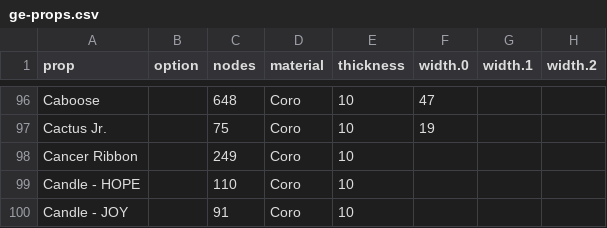
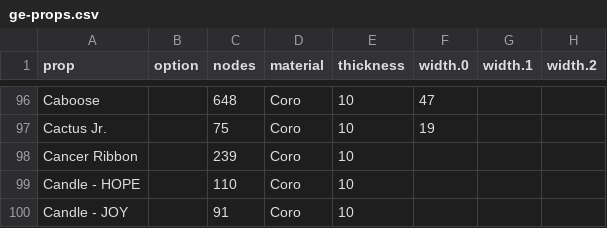
Before and after one commit to GEUSA/xmodels, a CSV file: ge-props.csv, drawn as a sheet; only a part is shown, gaps mark what is left out; the diff names each change by its address in the sheet, - before the commit and + after, or states it on an @@ line.

Commit message:
Add files via upload

```diff
--- a/ge-props.csv
+++ b/ge-props.csv
-C98 (nodes): 249
+C98 (nodes): 239
```
